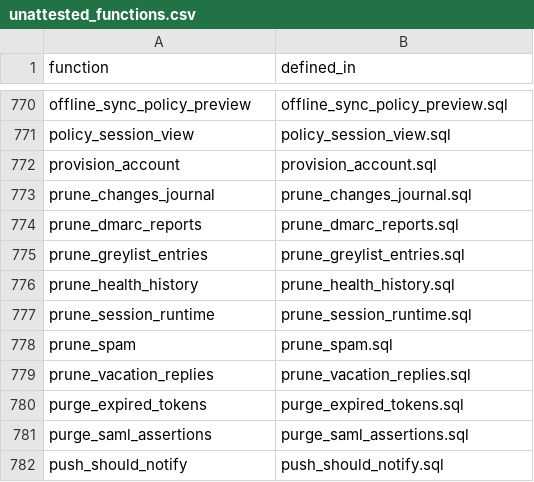
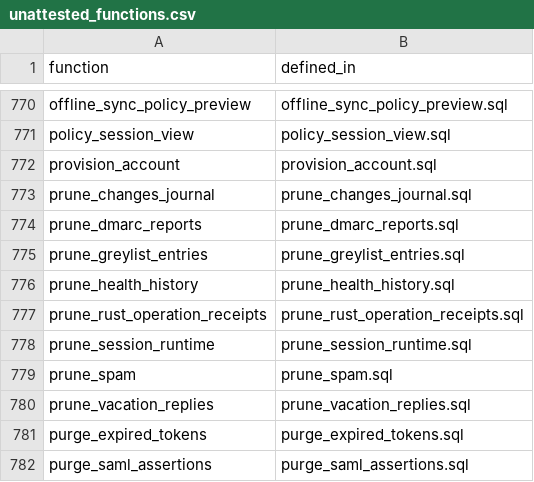
Before and after one commit to setjoin/setjoin, a CSV file: mailserver/sql/xinchuang/unattested_functions.csv, drawn as a sheet; only a part is shown, gaps mark what is left out; the shorter side is filled out with more unchanged rows; the diff names each change by its address in the sheet, - before the commit and + after, or states it on an @@ line.

Commit message:
fix(identity,cron): drop check-in receipts and add bounded rust_operation_receipts retention (#473)
- Add ScopedExecutor::run_protocol_tx (receipt-free, acknowledged protocol tx
  preserving admit/empty-GUCs/statement_timeout/quarantine-on-timeout) and
  switch POST /device/checkin from run_protocol_command to run_protocol_tx
  (replay protection remains enforced by device_auth_nonces).
- Add idempotent V284__rust_operation_receipts_retention.sql + reducer
  prune_rust_operation_receipts(p_batch_size integer DEFAULT 5000):
  - idx_rust_operation_receipts_committed_at
  - least-privilege table/function ACLs (also closing pre-existing setjoin_app
    UPDATE/DELETE leak in scripts/provision-roles.sql)
  - SECURITY INVOKER batched oldest-first PK delete with BZ040 bounds and
    cron_retention_days('rust_operation_receipts_retain_days', 30)
- Wire prune-rust-operation-receipts into CronScheduler (hourly, 5k/tx up to
  20 batches / 20s budget, per-batch SET LOCAL statement_timeout, non-fatal
  lock-contention skip on implicit auto-registration).
- Add 45-assertion pgTAP suite + db_scope, device_faults, and cron_catalog
  tests, plus audit-coverage, xinchuang, and DOX updates.

```diff
--- a/mailserver/sql/xinchuang/unattested_functions.csv
+++ b/mailserver/sql/xinchuang/unattested_functions.csv
+row 777: prune_rust_operation_receipts | prune_rust_operation_receipts.sql
```
Also changed, not shown: scripts/audit-coverage.tsv, 23 other files.
